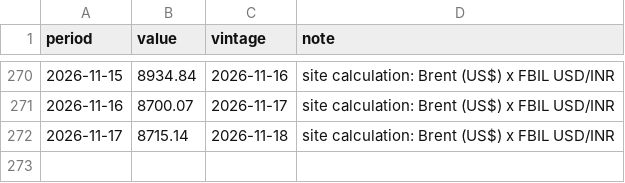
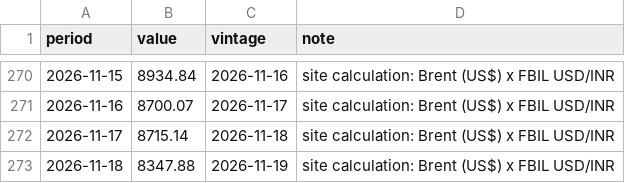
Before and after one commit to indiamacrofinance/indiamacrofinance, a CSV file: data/series/brent_inr.csv, drawn as a sheet; only a part is shown, gaps mark what is left out; the diff names each change by its address in the sheet, - before the commit and + after, or states it on an @@ line.

```diff
--- a/data/series/brent_inr.csv
+++ b/data/series/brent_inr.csv
+row 273: 2026-11-18 | 8347.88 | 2026-11-19 | site calculation: Brent (US$) x FBIL USD/INR
```
Also changed, not shown: data/panels/gsec_par_yield.csv, data/series/gsec_par_10y.csv, 49 other files.
